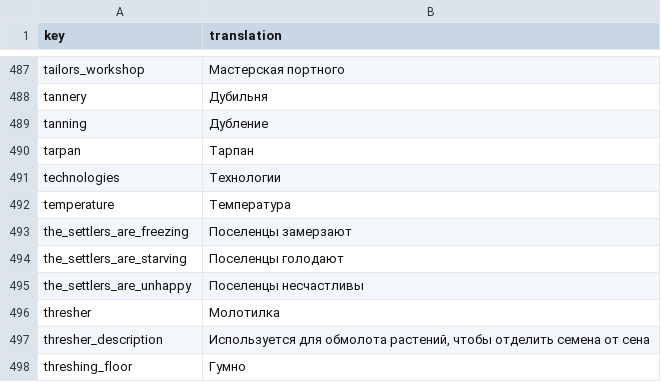
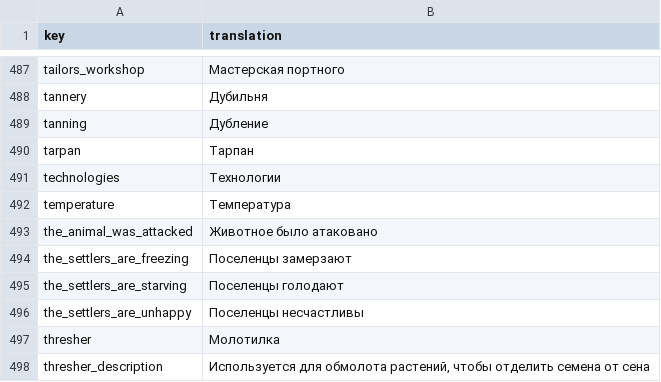
Before and after one commit to TheRickMountain/Paleon, a CSV file: Technolithic/Technolithic/Content/Localizations/localization_RU.csv, drawn as a sheet; only a part is shown, gaps mark what is left out; the shorter side is filled out with more unchanged rows.

Commit message:
Improvements to the "Domesticate" animals interaction
The tame animal button is only active when it is not under attack and the corresponding technology is unlocked.

```diff
--- a/Technolithic/Technolithic/Content/Localizations/localization_RU.csv
+++ b/Technolithic/Technolithic/Content/Localizations/localization_RU.csv
@@ -492,2 +492,3 @@ technologies,Технологии
 temperature,Температура
+the_animal_was_attacked,Животное было атаковано
 the_settlers_are_freezing,Поселенцы замерзают
```
Also changed, not shown: Technolithic/Technolithic/Content/Localizations/localization_DE.csv, Technolithic/Technolithic/Content/Localizations/localization_EN.csv, 9 other files.
